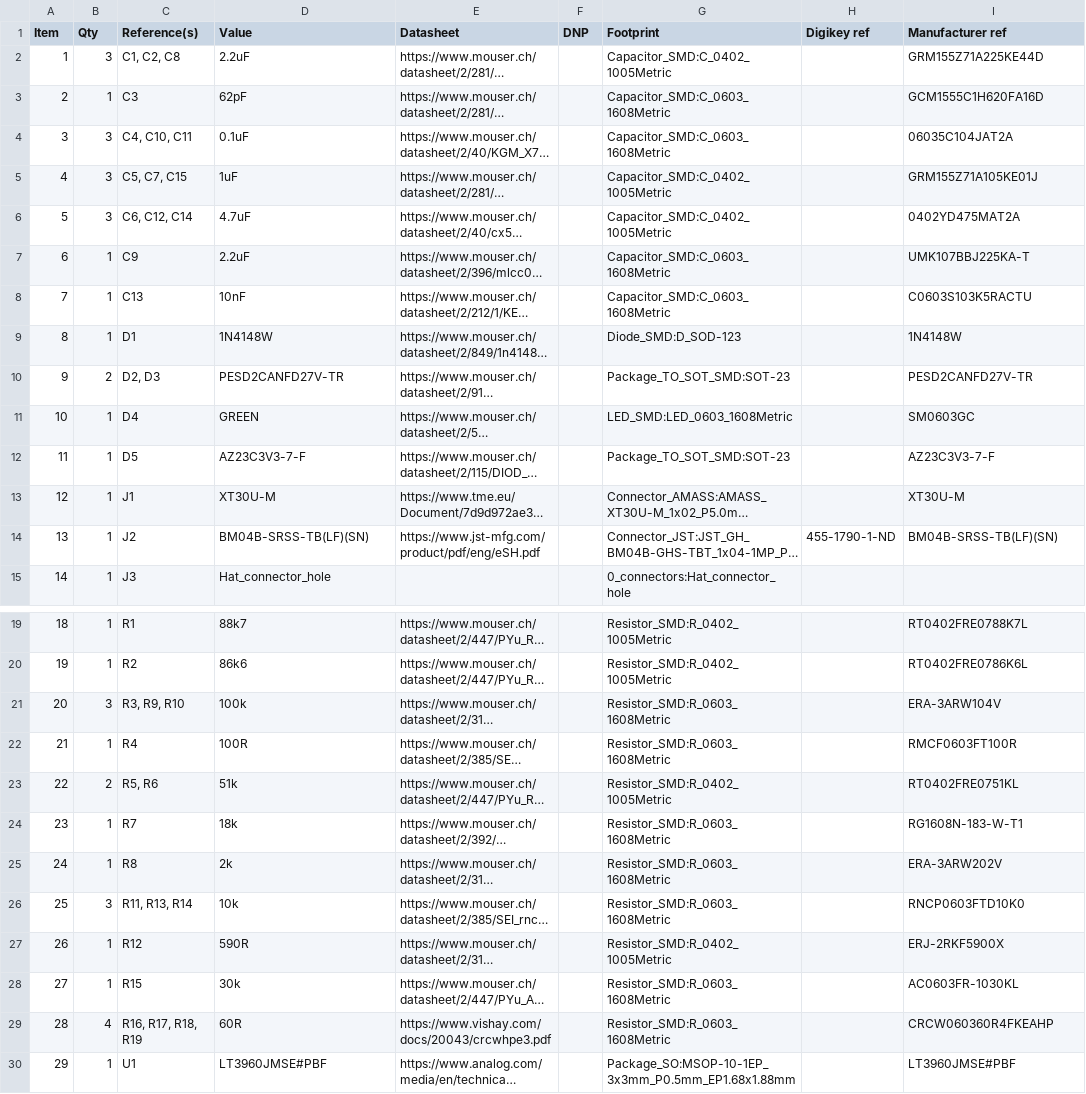
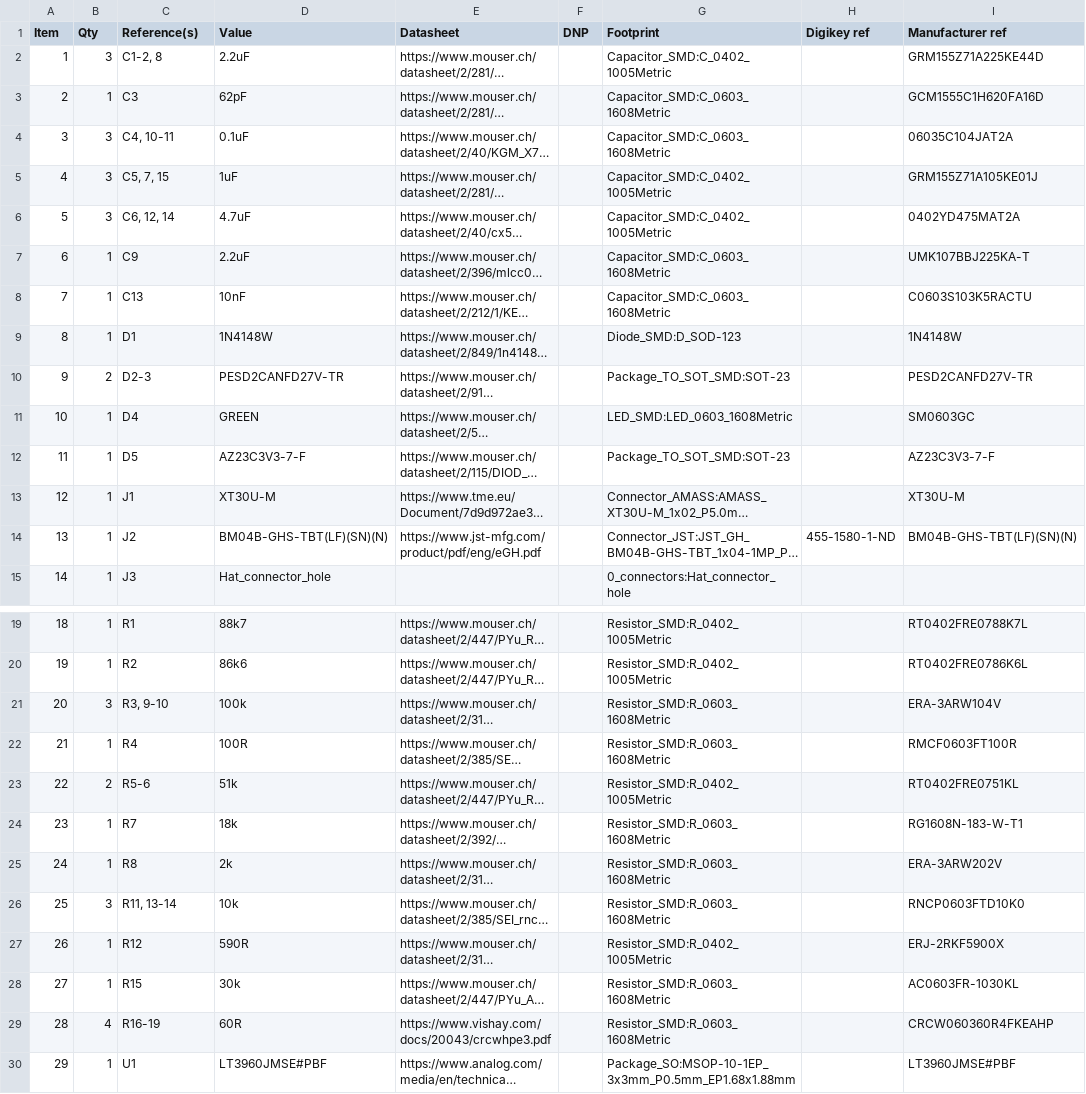
Before and after one commit to EPFLXplore/ERC_AV_HW, a CSV file: hats/voltmeterv2/bom/voltmeter.csv, drawn as a sheet; only a part is shown, gaps mark what is left out; long unchanged cells end in …; the diff names each change by its address in the sheet, - before the commit and + after, or states it on an @@ line.

```diff
--- a/hats/voltmeterv2/bom/voltmeter.csv
+++ b/hats/voltmeterv2/bom/voltmeter.csv
-C2 (Reference(s)): C1, C2, C8
+C2 (Reference(s)): C1-2, 8
-C4 (Reference(s)): C4, C10, C11
+C4 (Reference(s)): C4, 10-11
-C5 (Reference(s)): C5, C7, C15
+C5 (Reference(s)): C5, 7, 15
-C6 (Reference(s)): C6, C12, C14
+C6 (Reference(s)): C6, 12, 14
-C10 (Reference(s)): D2, D3
+C10 (Reference(s)): D2-3
-D14 (Value): BM04B-SRSS-TB(LF)(SN)
+D14 (Value): BM04B-GHS-TBT(LF)(SN)(N)
-E14 (Datasheet): https://www.jst-mfg.com/product/pdf/eng/eSH.pdf
+E14 (Datasheet): https://www.jst-mfg.com/product/pdf/eng/eGH.pdf
-H14 (Digikey ref): 455-1790-1-ND
+H14 (Digikey ref): 455-1580-1-ND
-I14 (Manufacturer ref): BM04B-SRSS-TB(LF)(SN)
+I14 (Manufacturer ref): BM04B-GHS-TBT(LF)(SN)(N)
-C21 (Reference(s)): R3, R9, R10
+C21 (Reference(s)): R3, 9-10
-C23 (Reference(s)): R5, R6
+C23 (Reference(s)): R5-6
-C26 (Reference(s)): R11, R13, R14
+C26 (Reference(s)): R11, 13-14
-C29 (Reference(s)): R16, R17, R18, R19
+C29 (Reference(s)): R16-19
```
Also changed, not shown: hats/ADS1115_POTENTIOMETER/bom/ADS1115_POTENTIOMETER.csv, hats/ADS1234_mass_sensor/bom/ADS1234_mass_sensor.csv, 16 other files.
